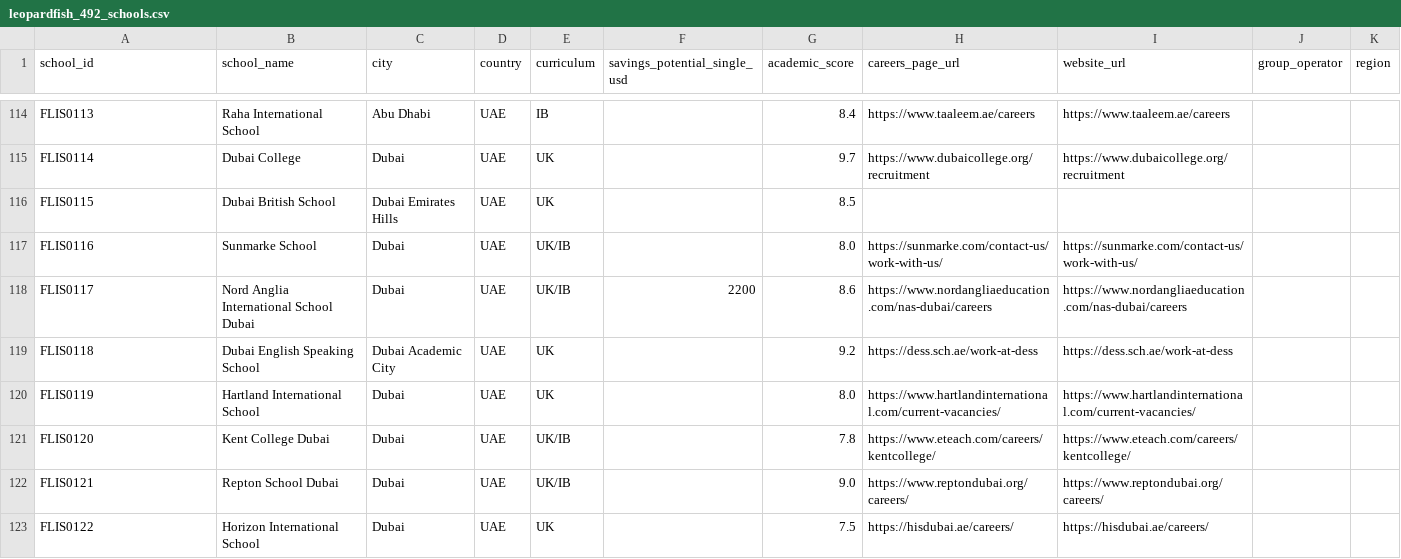
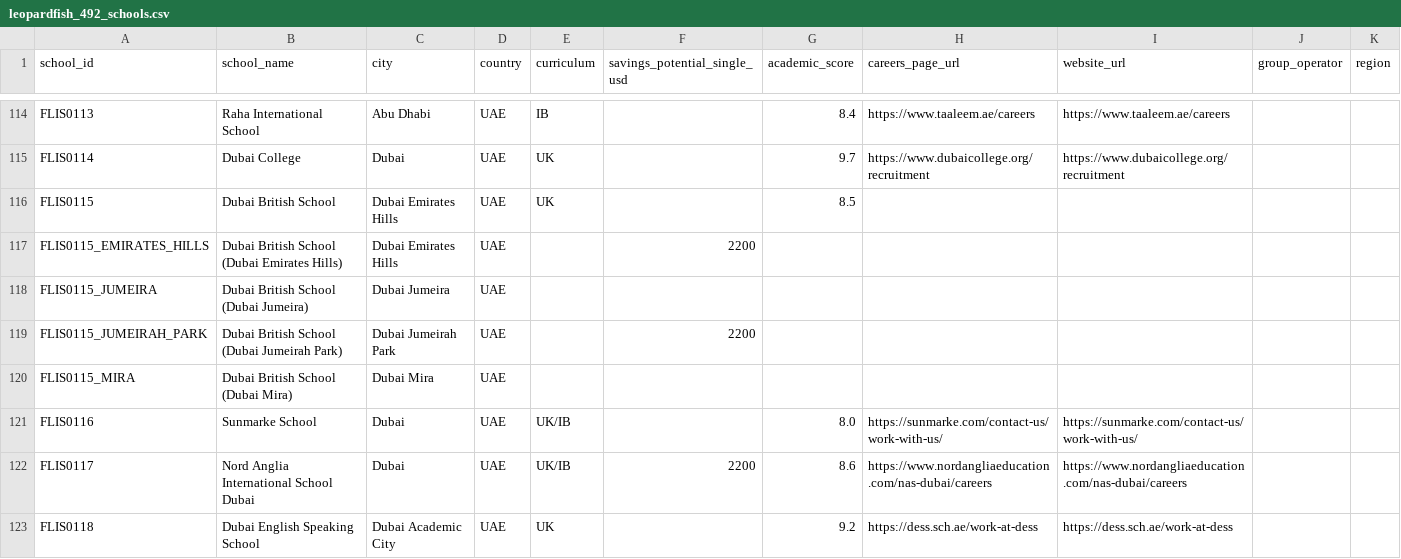
Before and after one commit to LeopardfishIntel/LI-Project, a CSV file: leopardfish_492_schools.csv, drawn as a sheet; only a part is shown, gaps mark what is left out; the shorter side is filled out with more unchanged rows; the diff covers the shown part only; the diff names each change by its address in the sheet, - before the commit and + after, or states it on an @@ line.

Commit message:
Clean and deduplicate master school CSV export

```diff
--- a/leopardfish_492_schools.csv
+++ b/leopardfish_492_schools.csv
+row 117: FLIS0115_EMIRATES_HILLS | Dubai British School (Dubai Emirates Hills) | Dubai Emirates Hills | UAE |  | 2200
+row 118: FLIS0115_JUMEIRA | Dubai British School (Dubai Jumeira) | Dubai Jumeira | UAE
+row 119: FLIS0115_JUMEIRAH_PARK | Dubai British School (Dubai Jumeirah Park) | Dubai Jumeirah Park | UAE |  | 2200
+row 120: FLIS0115_MIRA | Dubai British School (Dubai Mira) | Dubai Mira | UAE
```
Also changed, not shown: 13 added rows and 14 removed rows elsewhere in this file, public/leopardfish_492_schools.csv.
